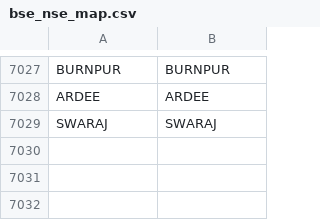
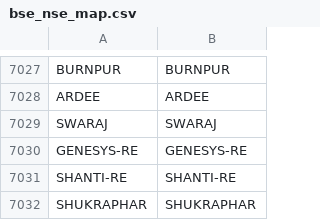
Before and after one commit to Stocks360/stock-symbol-data, a CSV file: bse_nse_map.csv, drawn as a sheet; only a part is shown, gaps mark what is left out.

```diff
--- a/bse_nse_map.csv
+++ b/bse_nse_map.csv
@@ -7029 +7029,4 @@ ARDEE,ARDEE
 SWARAJ,SWARAJ
+GENESYS-RE,GENESYS-RE
+SHANTI-RE,SHANTI-RE
+SHUKRAPHAR,SHUKRAPHAR
```
